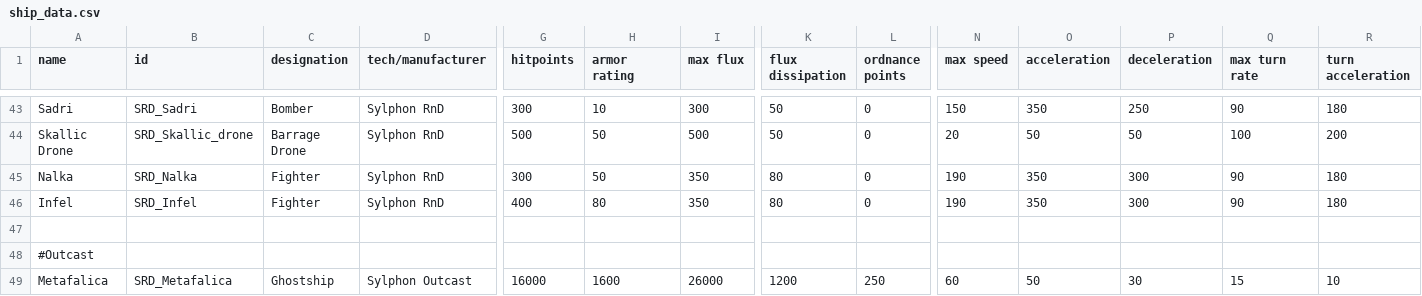
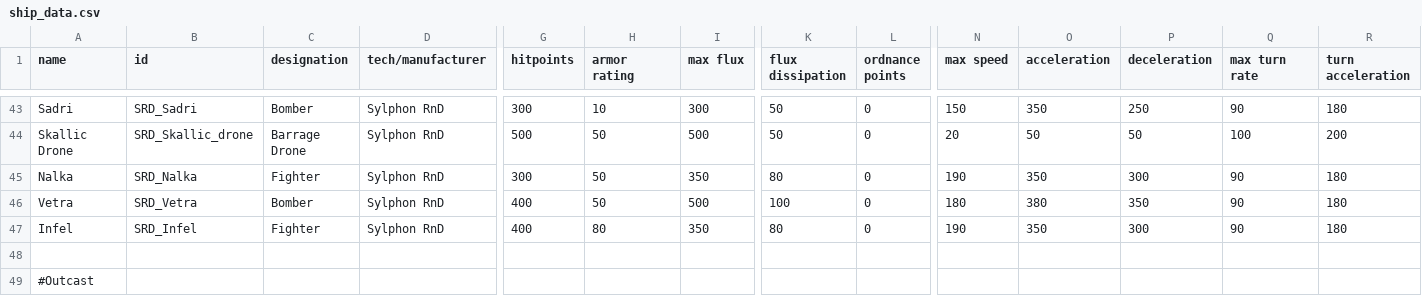
Before and after one commit to niatahl/sylphon, a CSV file: data/hulls/ship_data.csv, drawn as a sheet; only a part is shown, gaps mark what is left out; the shorter side is filled out with more unchanged rows; rows hold the shown columns only; the diff names each change by its address in the sheet, - before the commit and + after, or states it on an @@ line.

```diff
--- a/data/hulls/ship_data.csv
+++ b/data/hulls/ship_data.csv
+row 46: Vetra | SRD_Vetra | Bomber | Sylphon RnD | 400 | 50 | 500 | 100 | 0 | 180 | 380 | 350 | 90 | 180
```
Also changed, not shown: data/hulls/wing_data.csv, data/weapons/weapon_data.csv, 1 other file.
